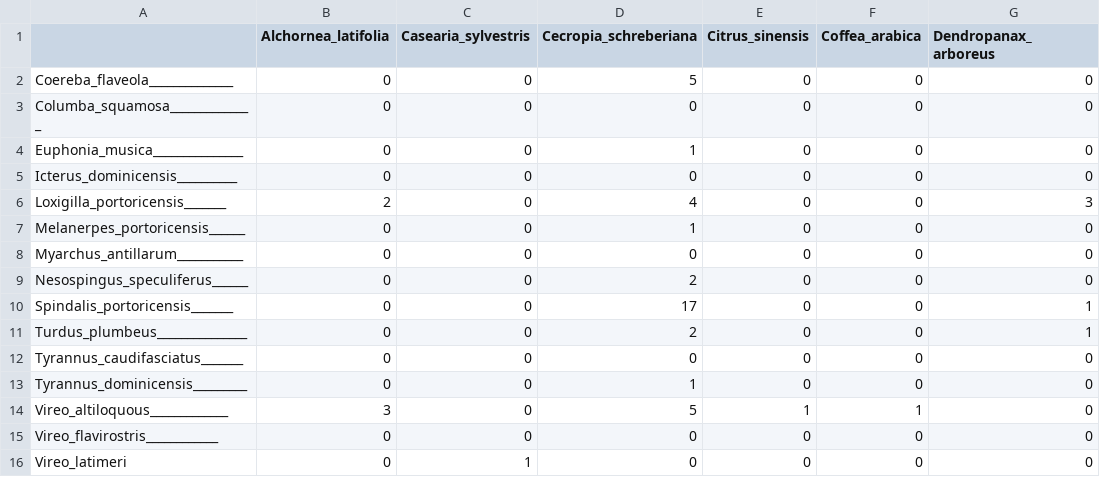
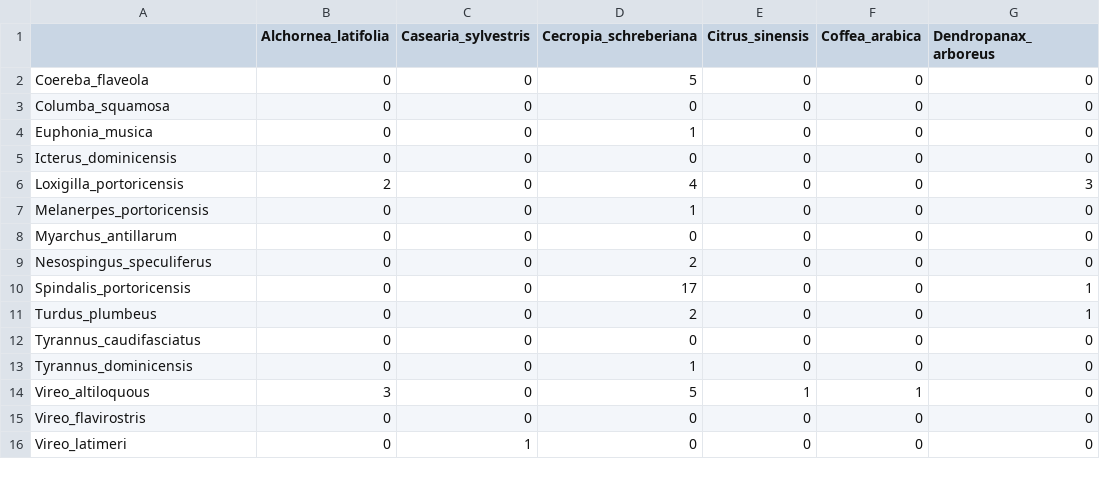
Before and after one commit to ryneches/SuchTree, a CSV file: data/plant-pollinators/cafr/cafr_links.csv, drawn as a sheet; only a part is shown; the diff names each change by its address in the sheet, - before the commit and + after, or states it on an @@ line.

```diff
--- a/data/plant-pollinators/cafr/cafr_links.csv
+++ b/data/plant-pollinators/cafr/cafr_links.csv
-A2: Coereba_flaveola______________
+A2: Coereba_flaveola
-A3: Columba_squamosa______________
+A3: Columba_squamosa
-A4: Euphonia_musica_______________
+A4: Euphonia_musica
-A5: Icterus_dominicensis__________
+A5: Icterus_dominicensis
-A6: Loxigilla_portoricensis_______
+A6: Loxigilla_portoricensis
-A7: Melanerpes_portoricensis______
+A7: Melanerpes_portoricensis
-A8: Myarchus_antillarum___________
+A8: Myarchus_antillarum
-A9: Nesospingus_speculiferus______
+A9: Nesospingus_speculiferus
-A10: Spindalis_portoricensis_______
+A10: Spindalis_portoricensis
-A11: Turdus_plumbeus_______________
+A11: Turdus_plumbeus
-A12: Tyrannus_caudifasciatus_______
+A12: Tyrannus_caudifasciatus
-A13: Tyrannus_dominicensis_________
+A13: Tyrannus_dominicensis
-A14: Vireo_altiloquous_____________
+A14: Vireo_altiloquous
-A15: Vireo_flavirostris____________
+A15: Vireo_flavirostris
```
Also changed, not shown: data/plant-pollinators/arr2/arr2_links.csv, data/plant-pollinators/arr3/arr3_links.csv, 10 other files.
